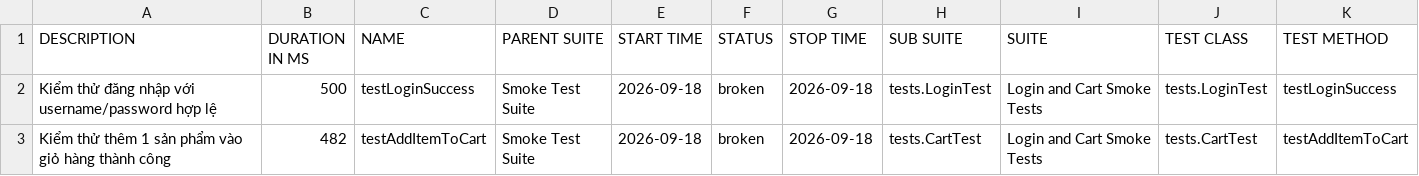
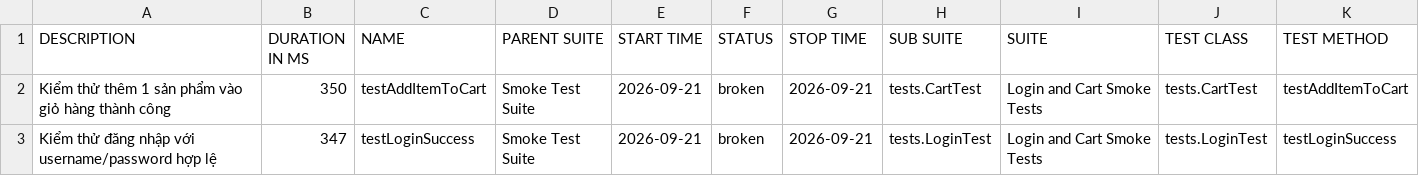
Before and after one commit to binhnguyen1406/bt_buoi11, a CSV file: data/suites.csv, drawn as a sheet.

```diff
--- a/data/suites.csv
+++ b/data/suites.csv
@@ -1,3 +1,3 @@
 "DESCRIPTION","DURATION IN MS","NAME","PARENT SUITE","START TIME","STATUS","STOP TIME","SUB SUITE","SUITE","TEST CLASS","TEST METHOD"
-"Kiểm thử đăng nhập với username/password hợp lệ","500","testLoginSuccess","Smoke Test Suite","2026-09-18","broken","2026-09-18","tests.LoginTest","Login and Cart Smoke Tests","tests.LoginTest","testLoginSuccess"
-"Kiểm thử thêm 1 sản phẩm vào giỏ hàng thành công","482","testAddItemToCart","Smoke Test Suite","2026-09-18","broken","2026-09-18","tests.CartTest","Login and Cart Smoke Tests","tests.CartTest","testAddItemToCart"
+"Kiểm thử thêm 1 sản phẩm vào giỏ hàng thành công","350","testAddItemToCart","Smoke Test Suite","2026-09-21","broken","2026-09-21","tests.CartTest","Login and Cart Smoke Tests","tests.CartTest","testAddItemToCart"
+"Kiểm thử đăng nhập với username/password hợp lệ","347","testLoginSuccess","Smoke Test Suite","2026-09-21","broken","2026-09-21","tests.LoginTest","Login and Cart Smoke Tests","tests.LoginTest","testLoginSuccess"
```
Also changed, not shown: 43 other files.
